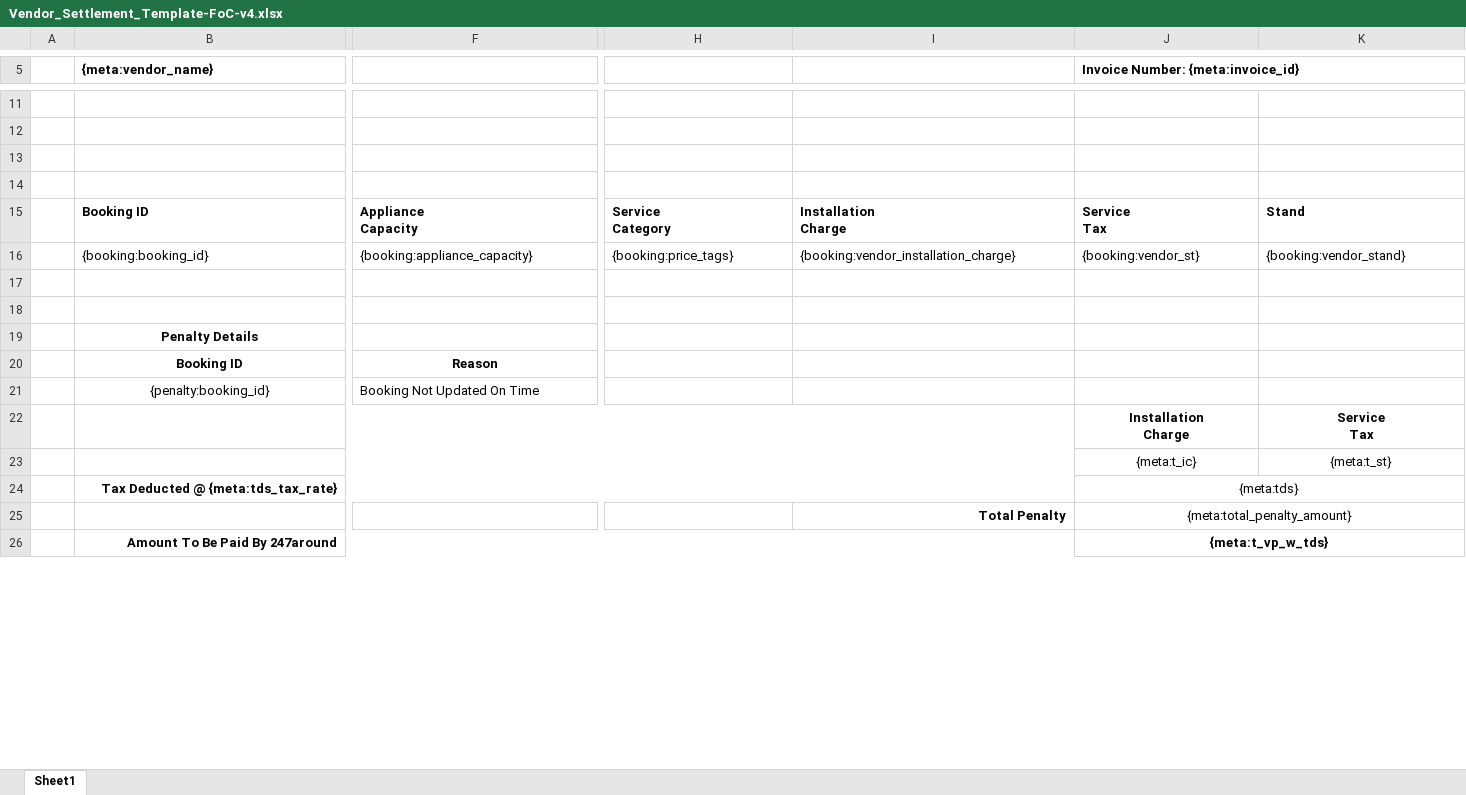
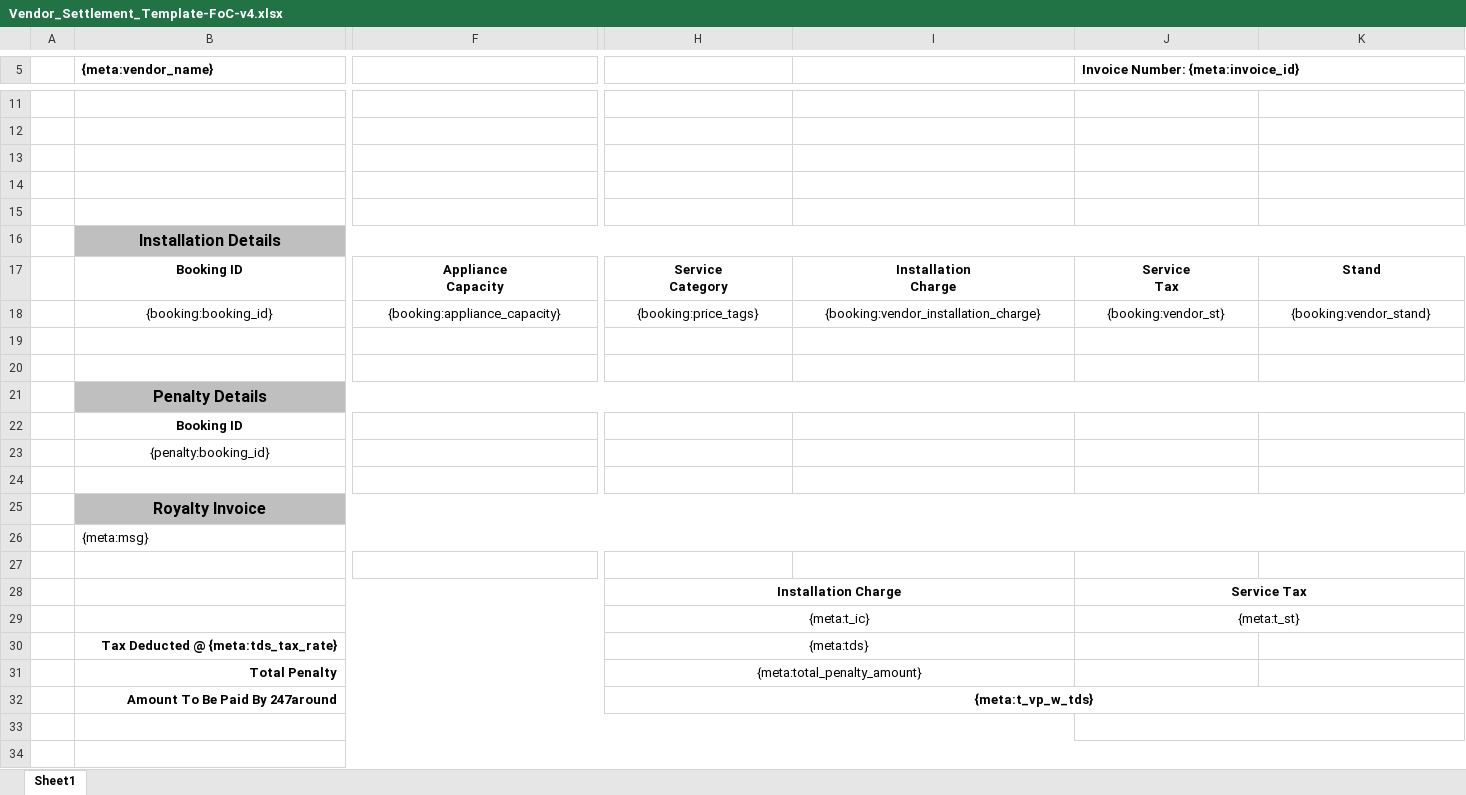
Before and after one commit to 247around-DeepakSharma/Deepak, an Excel workbook: application/controllers/excel-templates/Vendor_Settlement_Template-FoC-v4.xlsx, sheet Sheet1, drawn as a sheet; only a part is shown, gaps mark what is left out; values as stored, in another font and other column widths than the file's, no borders; removed rows and columns are numbered as before the commit, all else as after; rows hold the shown columns only; ↵ is a line break in a cell; the diff covers the shown part only; the diff names each change by its address in the sheet, - before the commit and + after, or states it on an @@ line.

```diff
--- a/application/controllers/excel-templates/Vendor_Settlement_Template-FoC-v4.xlsx (sheet Sheet1)
+++ b/application/controllers/excel-templates/Vendor_Settlement_Template-FoC-v4.xlsx (sheet Sheet1)
+row 15: (empty)
+row 16:  | Installation Details
-B17:K18 alignment: left
+B17:K18 alignment: center
-B21:K21 fill: none
+B21:K21 fill: #BFBFBF
@@ B21 text size: larger @@
+B21:N21 merged
-row 20:  | Booking ID | Reason
+row 22:  | Booking ID
-F23: Booking Not Updated On Time
+F23: (empty)
-B22:I22 merged
-row 24:  |  |  |  |  | Installation ↵ Charge | Service ↵ Tax
+row 24: (empty)
+row 25:  | Royalty Invoice
+row 26:  | {meta:msg}
+row 27: (empty)
+row 28:  |  |  | Installation Charge |  | Service Tax
-B23:I23 merged
+B29:G29 merged
-H29: (empty)
+H29: {meta:t_ic}
+H29:I29 merged
-J29: {meta:t_ic}
+J29: {meta:t_st}
+J29:K29 merged
-K29: {meta:t_st}
+K29: (empty)
-row 24:  | Tax Deducted @ {meta:tds_tax_rate} |  |  |  | {meta:tds}
+row 30:  | Tax Deducted @ {meta:tds_tax_rate} |  | {meta:tds}
+row 31:  | Total Penalty |  | {meta:total_penalty_amount}
+row 32:  | Amount To Be Paid By 247around |  | {meta:t_vp_w_tds}
+B33:I33 merged
-row 33:  |  |  |  | Total Penalty | {meta:total_penalty_amount}
+row 33: (empty)
-row 34:  | Amount To Be Paid By 247around |  |  |  | {meta:t_vp_w_tds}
+row 34: (empty)
-B26:I26 merged
+B34:N34 merged
-J26:N26 merged
```
Also changed, not shown: 2 added rows, 1 removed row and cell formats elsewhere in this sheet, application/controllers/excel-templates/Partner_invoice_detail_template-v2.xlsx, application/controllers/excel-templates/Vendor_Settlement_Template-CashDetailed-v3.xlsx, 7 other files.
